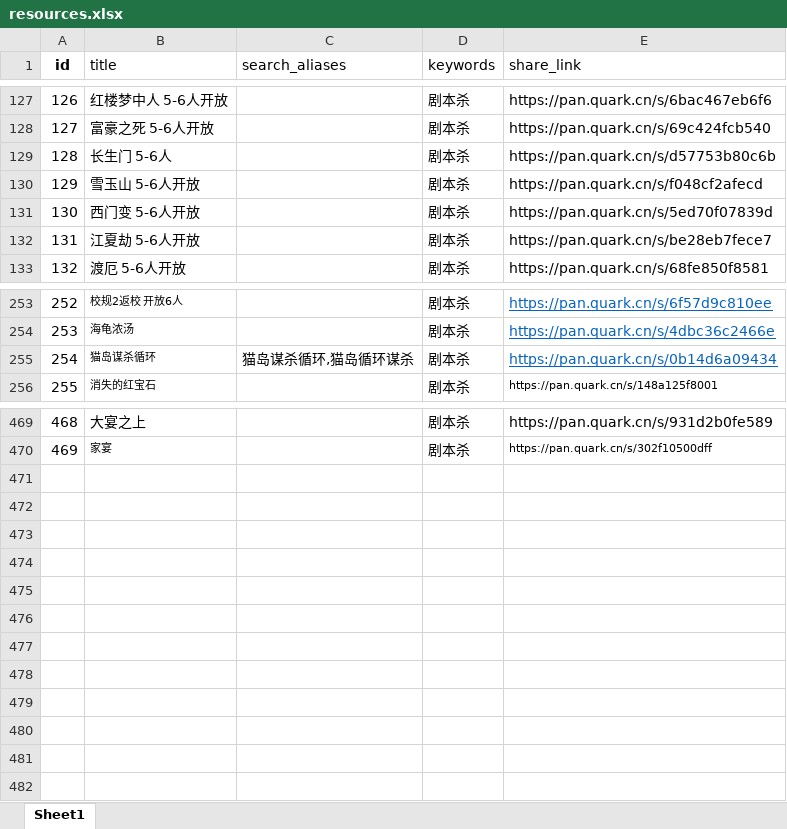
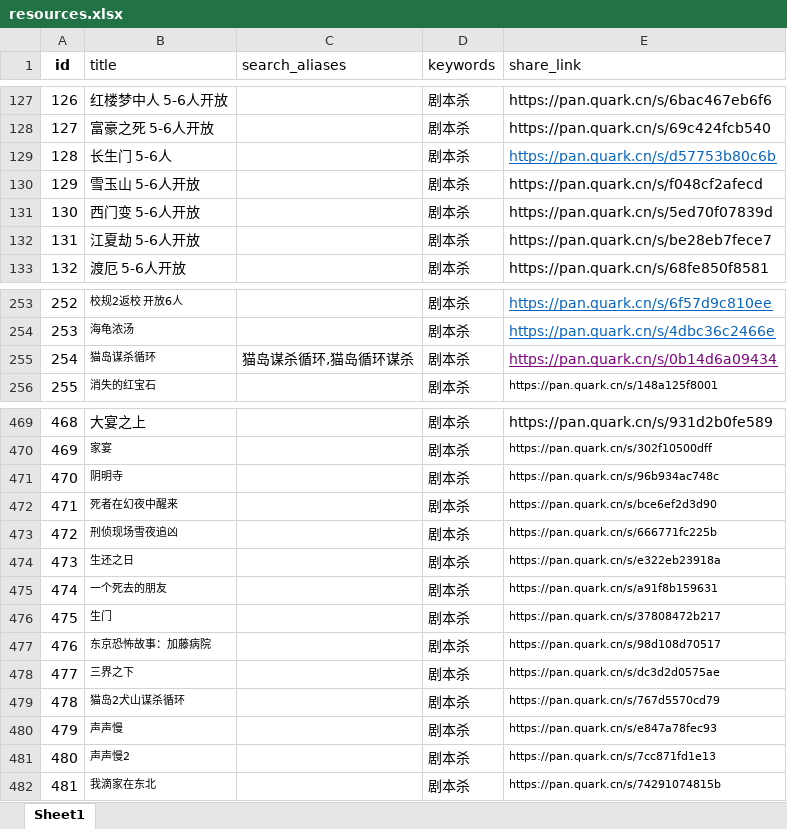
Before and after one commit to weiyingjun122/quark-static, an Excel workbook: resources.xlsx, sheet Sheet1, drawn as a sheet; only a part is shown, gaps mark what is left out; values as stored, in another font and other column widths than the file's, no borders; the diff names each change by its address in the sheet, - before the commit and + after, or states it on an @@ line.

```diff
--- a/resources.xlsx (sheet Sheet1)
+++ b/resources.xlsx (sheet Sheet1)
@@ E129 underline: off → on, text colour: black → #0563C1 @@
-E255 text colour: #0563C1
+E255 text colour: #800080
+row 471: 470 | 阴明寺 |  | 剧本杀 | https://pan.quark.cn/s/96b934ac748c
+row 472: 471 | 死者在幻夜中醒来 |  | 剧本杀 | https://pan.quark.cn/s/bce6ef2d3d90
+row 473: 472 | 刑侦现场雪夜追凶 |  | 剧本杀 | https://pan.quark.cn/s/666771fc225b
+row 474: 473 | 生还之日 |  | 剧本杀 | https://pan.quark.cn/s/e322eb23918a
+row 475: 474 | 一个死去的朋友 |  | 剧本杀 | https://pan.quark.cn/s/a91f8b159631
+row 476: 475 | 生门 |  | 剧本杀 | https://pan.quark.cn/s/37808472b217
+row 477: 476 | 东京恐怖故事：加藤病院 |  | 剧本杀 | https://pan.quark.cn/s/98d108d70517
+row 478: 477 | 三界之下 |  | 剧本杀 | https://pan.quark.cn/s/dc3d2d0575ae
+row 479: 478 | 猫岛2犬山谋杀循环 |  | 剧本杀 | https://pan.quark.cn/s/767d5570cd79
+row 480: 479 | 声声慢 |  | 剧本杀 | https://pan.quark.cn/s/e847a78fec93
+row 481: 480 | 声声慢2 |  | 剧本杀 | https://pan.quark.cn/s/7cc871fd1e13
+row 482: 481 | 我滴家在东北 |  | 剧本杀 | https://pan.quark.cn/s/74291074815b
```
Also changed, not shown: update.xlsx.
